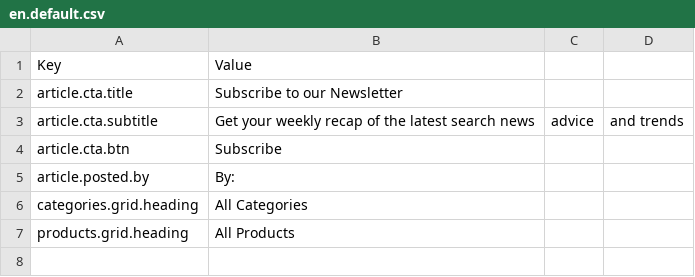
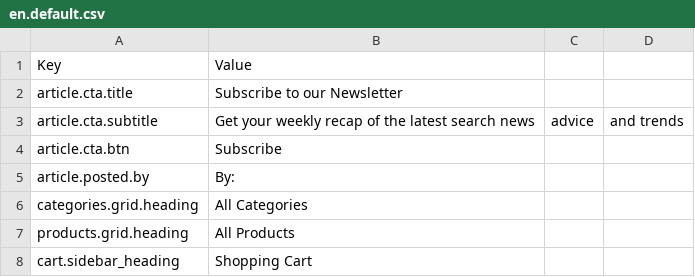
Before and after one commit to GetStoreConnect/clean-theme, a CSV file: translations/en.default.csv, drawn as a sheet; the diff names each change by its address in the sheet, - before the commit and + after, or states it on an @@ line.

Commit message:
Shopping cart label

```diff
--- a/translations/en.default.csv
+++ b/translations/en.default.csv
+row 8: cart.sidebar_heading | Shopping Cart
```
